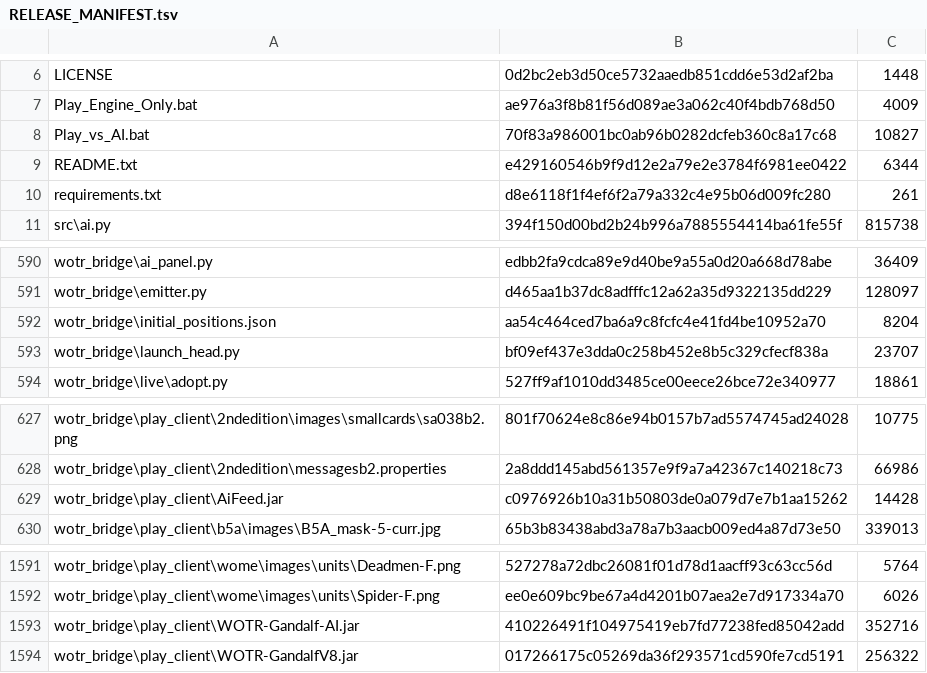
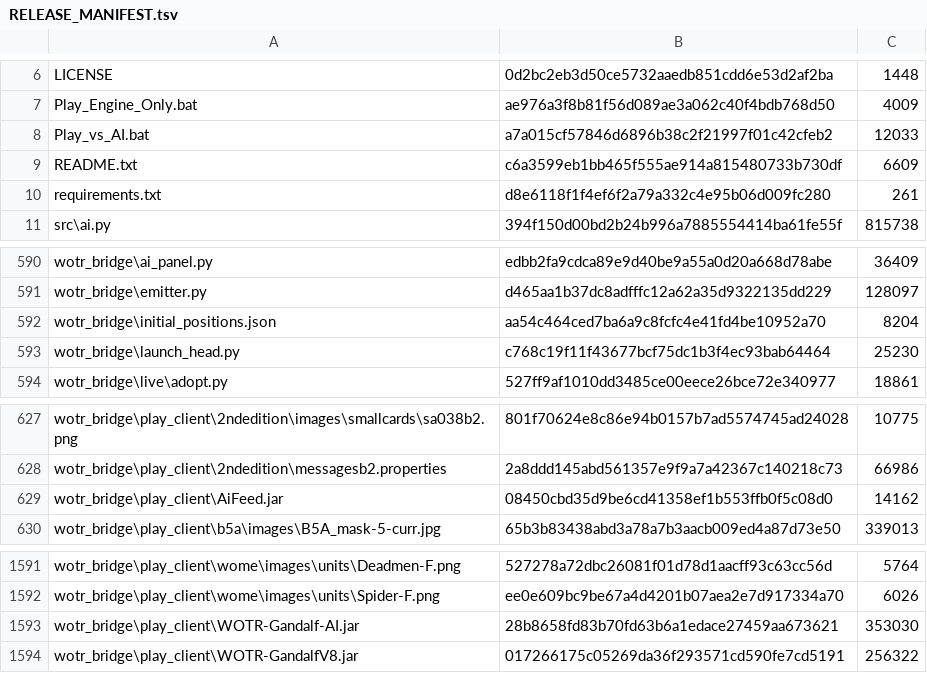
Before and after one commit to Weyoun5/AlphaWOTR, a TSV file: RELEASE_MANIFEST.tsv, drawn as a sheet; only a part is shown, gaps mark what is left out.

```diff
--- a/RELEASE_MANIFEST.tsv
+++ b/RELEASE_MANIFEST.tsv
@@ -7,4 +7,4 @@ LICENSE	0d2bc2eb3d50ce5732aaedb851cdd6e53d2af2ba	1448
 Play_Engine_Only.bat	ae976a3f8b81f56d089ae3a062c40f4bdb768d50	4009
-Play_vs_AI.bat	70f83a986001bc0ab96b0282dcfeb360c8a17c68	10827
-README.txt	e429160546b9f9d12e2a79e2e3784f6981ee0422	6344
+Play_vs_AI.bat	a7a015cf57846d6896b38c2f21997f01c42cfeb2	12033
+README.txt	c6a3599eb1bb465f555ae914a815480733b730df	6609
 requirements.txt	d8e6118f1f4ef6f2a79a332c4e95b06d009fc280	261
@@ -592,3 +592,3 @@ wotr_bridge\emitter.py	d465aa1b37dc8adfffc12a62a35d9322135dd229	128097
 wotr_bridge\initial_positions.json	aa54c464ced7ba6a9c8fcfc4e41fd4be10952a70	8204
-wotr_bridge\launch_head.py	bf09ef437e3dda0c258b452e8b5c329cfecf838a	23707
+wotr_bridge\launch_head.py	c768c19f11f43677bcf75dc1b3f4ec93bab64464	25230
 wotr_bridge\live\adopt.py	527ff9af1010dd3485ce00eece26bce72e340977	18861
@@ -628,3 +628,3 @@ wotr_bridge\play_client\2ndedition\images\smallcards\sa038b2.png	801f70624e8c86e
 wotr_bridge\play_client\2ndedition\messagesb2.properties	2a8ddd145abd561357e9f9a7a42367c140218c73	66986
-wotr_bridge\play_client\AiFeed.jar	c0976926b10a31b50803de0a079d7e7b1aa15262	14428
+wotr_bridge\play_client\AiFeed.jar	08450cbd35d9be6cd41358ef1b553ffb0f5c08d0	14162
 wotr_bridge\play_client\b5a\images\B5A_mask-5-curr.jpg	65b3b83438abd3a78a7b3aacb009ed4a87d73e50	339013
@@ -1592,3 +1592,3 @@ wotr_bridge\play_client\wome\images\units\Deadmen-F.png	527278a72dbc26081f01d78d
 wotr_bridge\play_client\wome\images\units\Spider-F.png	ee0e609bc9be67a4d4201b07aea2e7d917334a70	6026
-wotr_bridge\play_client\WOTR-Gandalf-AI.jar	410226491f104975419eb7fd77238fed85042add	352716
+wotr_bridge\play_client\WOTR-Gandalf-AI.jar	28b8658fd83b70fd63b6a1edace27459aa673621	353030
 wotr_bridge\play_client\WOTR-GandalfV8.jar	017266175c05269da36f293571cd590fe7cd5191	256322
```
Also changed, not shown: 5 other files.
